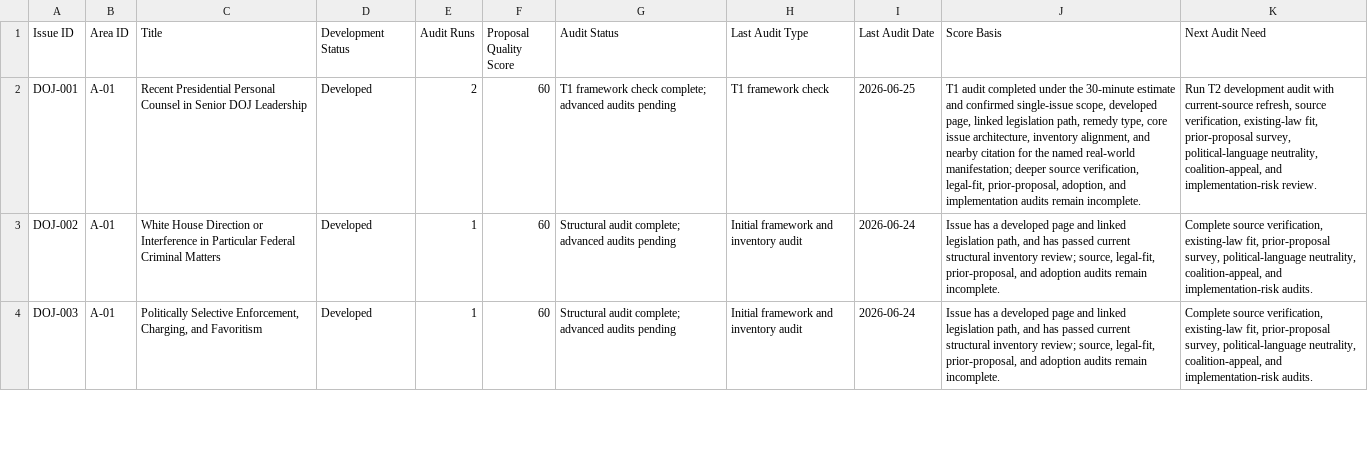
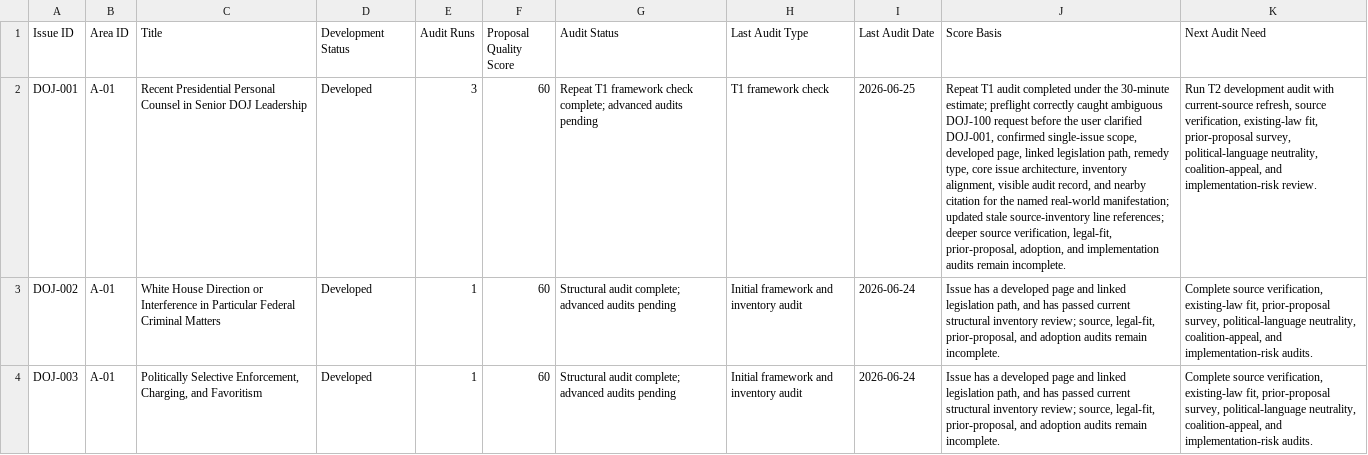
Before and after one commit to Thorncrag/ARRP, a CSV file: inventory/audits.csv, drawn as a sheet; only a part is shown; the diff names each change by its address in the sheet, - before the commit and + after, or states it on an @@ line.

Commit message:
Repeat T1 audit for DOJ-001

```diff
--- a/inventory/audits.csv
+++ b/inventory/audits.csv
-E2 (Audit Runs): 2
+E2 (Audit Runs): 3
-G2 (Audit Status): T1 framework…
+G2 (Audit Status): Repeat T1 framework…
-J2 (Score Basis): T1 audit completed under the 30-minute estimate and confirmed single-issue scope, developed page, linked legislation path, remedy type, core issue architecture, inventory alignment, and nearby citation for the named real-world manifestation; deeper source…
+J2 (Score Basis): Repeat T1 audit completed under the 30-minute estimate; preflight correctly caught ambiguous DOJ-100 request before the user clarified DOJ-001, confirmed single-issue scope, developed page, linked legislation path, remedy type, core issue architecture, inventory alignment, visible audit record, and nearby citation for the named real-world manifestation; updated stale source-inventory line references; deeper source…
```
Also changed, not shown: inventory/sources.csv, 2 other files.
